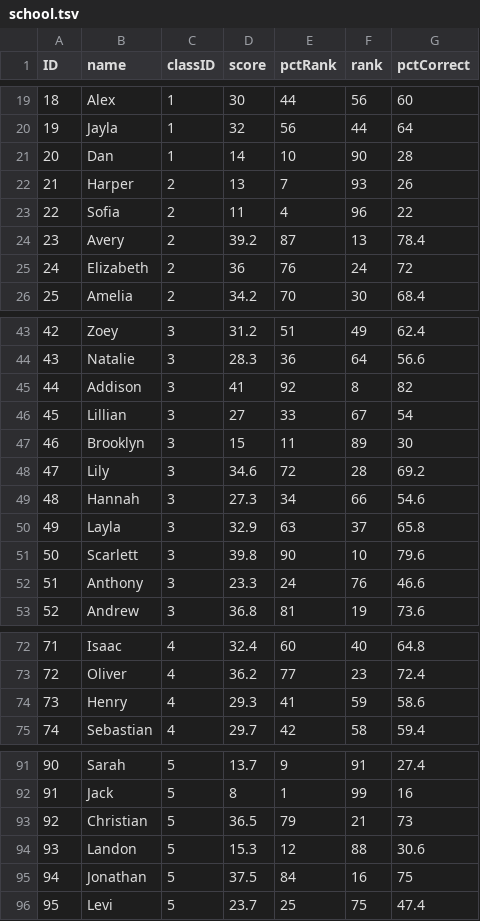
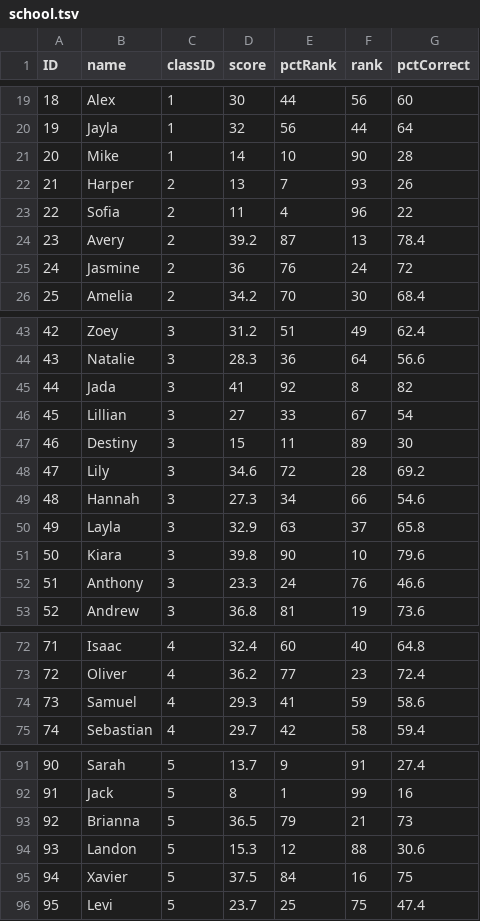
Before and after one commit to lcancado/Assessment_Literacy, a TSV file: school.tsv, drawn as a sheet; only a part is shown, gaps mark what is left out; the diff covers the shown part only.

```diff
--- a/school.tsv
+++ b/school.tsv
@@ -20,3 +20,3 @@ ID	name	classID	score	pctRank	rank	pctCorrect
 19	Jayla	1	32	56	44	64
-20	Dan	1	14	10	90	28
+20	Mike	1	14	10	90	28
 21	Harper	2	13	7	93	26
@@ -24,3 +24,3 @@ ID	name	classID	score	pctRank	rank	pctCorrect
 23	Avery	2	39.2	87	13	78.4
-24	Elizabeth	2	36	76	24	72
+24	Jasmine	2	36	76	24	72
 25	Amelia	2	34.2	70	30	68.4
@@ -44,5 +44,5 @@ ID	name	classID	score	pctRank	rank	pctCorrect
 43	Natalie	3	28.3	36	64	56.6
-44	Addison	3	41	92	8	82
+44	Jada	3	41	92	8	82
 45	Lillian	3	27	33	67	54
-46	Brooklyn	3	15	11	89	30
+46	Destiny	3	15	11	89	30
 47	Lily	3	34.6	72	28	69.2
@@ -50,3 +50,3 @@ ID	name	classID	score	pctRank	rank	pctCorrect
 49	Layla	3	32.9	63	37	65.8
-50	Scarlett	3	39.8	90	10	79.6
+50	Kiara	3	39.8	90	10	79.6
 51	Anthony	3	23.3	24	76	46.6
@@ -73,3 +73,3 @@ ID	name	classID	score	pctRank	rank	pctCorrect
 72	Oliver	4	36.2	77	23	72.4
-73	Henry	4	29.3	41	59	58.6
+73	Samuel	4	29.3	41	59	58.6
 74	Sebastian	4	29.7	42	58	59.4
@@ -92,5 +92,5 @@ ID	name	classID	score	pctRank	rank	pctCorrect
 91	Jack	5	8	1	99	16
-92	Christian	5	36.5	79	21	73
+92	Brianna	5	36.5	79	21	73
 93	Landon	5	15.3	12	88	30.6
-94	Jonathan	5	37.5	84	16	75
+94	Xavier	5	37.5	84	16	75
 95	Levi	5	23.7	25	75	47.4
```
Also changed, not shown: 10 edited cells elsewhere in this file, classroom.tsv, 9 other files.
